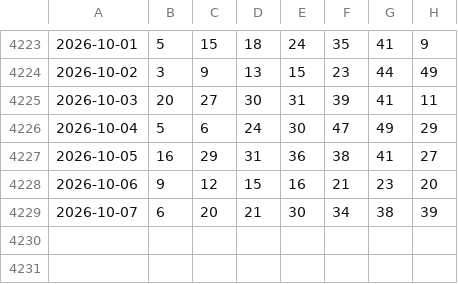
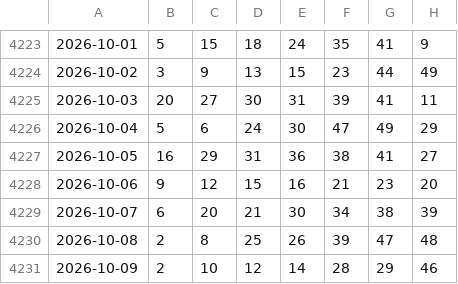
Before and after one commit to Pingarra1971/bonoloto-2, a CSV file: data/bonoloto_historico.csv, drawn as a sheet; only a part is shown, gaps mark what is left out.

```diff
--- a/data/bonoloto_historico.csv
+++ b/data/bonoloto_historico.csv
@@ -4229 +4229,3 @@
 2026-10-07,6,20,21,30,34,38,39
+2026-10-08,2,8,25,26,39,47,48
+2026-10-09,2,10,12,14,28,29,46
```
Also changed, not shown: 2 other files.
